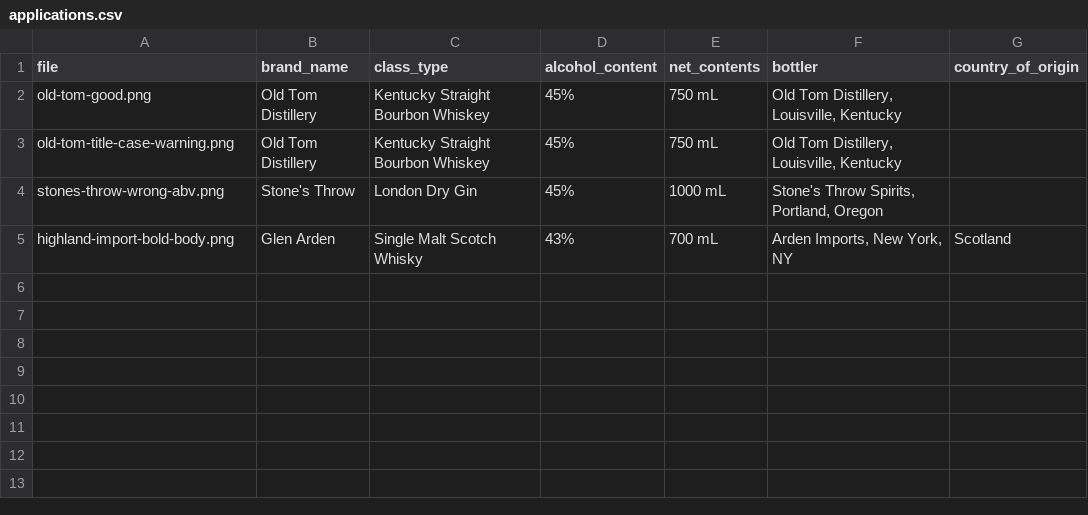
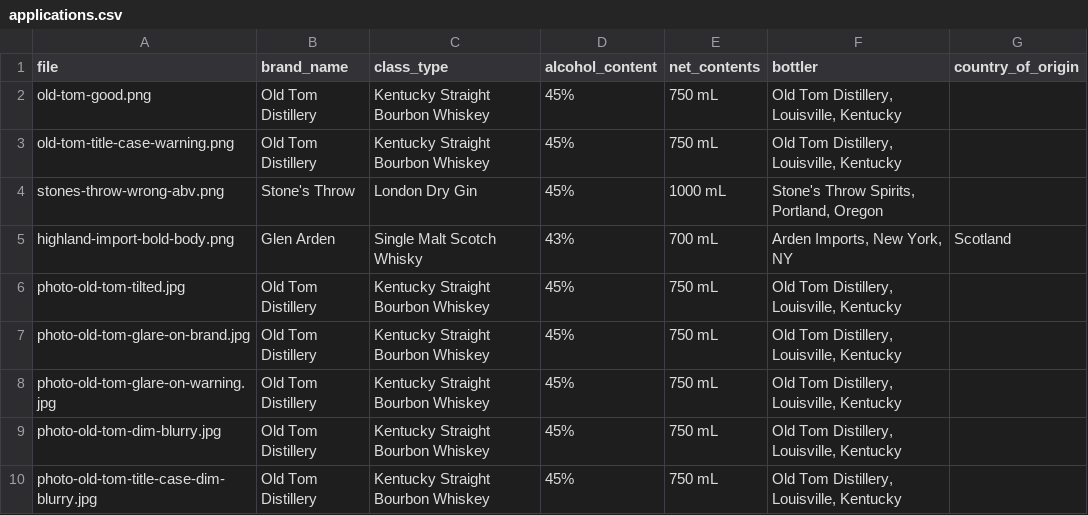
Before and after one commit to tungly/treasurytakehome-rgb, a CSV file: samples/applications.csv, drawn as a sheet.

Commit message:
docs: add readme, photo-quality samples, and deployment steps
Reviewers need setup, approach, and limits in one place. The simulated phone photos show how reading holds up on tilted, glary, and dim images; the brief moves to docs/assignment.md.

```diff
--- a/samples/applications.csv
+++ b/samples/applications.csv
@@ -5 +5,6 @@ stones-throw-wrong-abv.png,Stone's Throw,London Dry Gin,45%,1000 mL,"Stone's Thr
 highland-import-bold-body.png,Glen Arden,Single Malt Scotch Whisky,43%,700 mL,"Arden Imports, New York, NY",Scotland
+photo-old-tom-tilted.jpg,Old Tom Distillery,Kentucky Straight Bourbon Whiskey,45%,750 mL,"Old Tom Distillery, Louisville, Kentucky",
+photo-old-tom-glare-on-brand.jpg,Old Tom Distillery,Kentucky Straight Bourbon Whiskey,45%,750 mL,"Old Tom Distillery, Louisville, Kentucky",
+photo-old-tom-glare-on-warning.jpg,Old Tom Distillery,Kentucky Straight Bourbon Whiskey,45%,750 mL,"Old Tom Distillery, Louisville, Kentucky",
+photo-old-tom-dim-blurry.jpg,Old Tom Distillery,Kentucky Straight Bourbon Whiskey,45%,750 mL,"Old Tom Distillery, Louisville, Kentucky",
+photo-old-tom-title-case-dim-blurry.jpg,Old Tom Distillery,Kentucky Straight Bourbon Whiskey,45%,750 mL,"Old Tom Distillery, Louisville, Kentucky",
```
Also changed, not shown: 8 other files.
